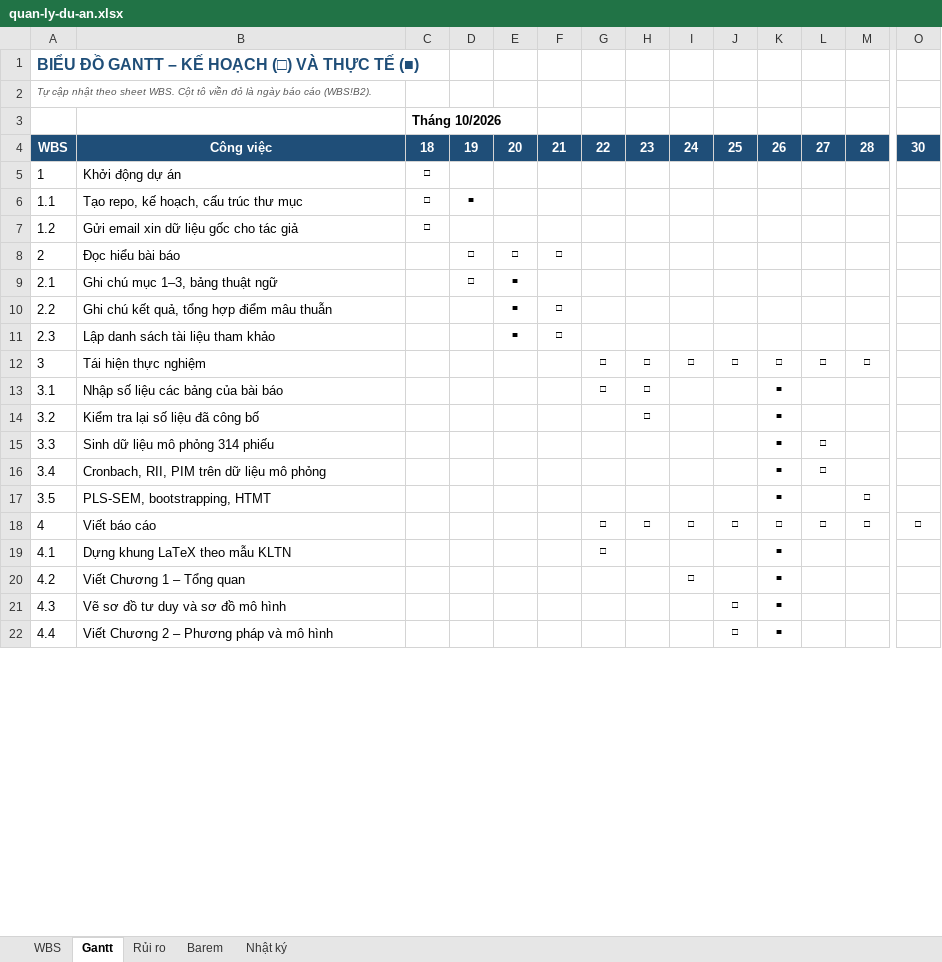
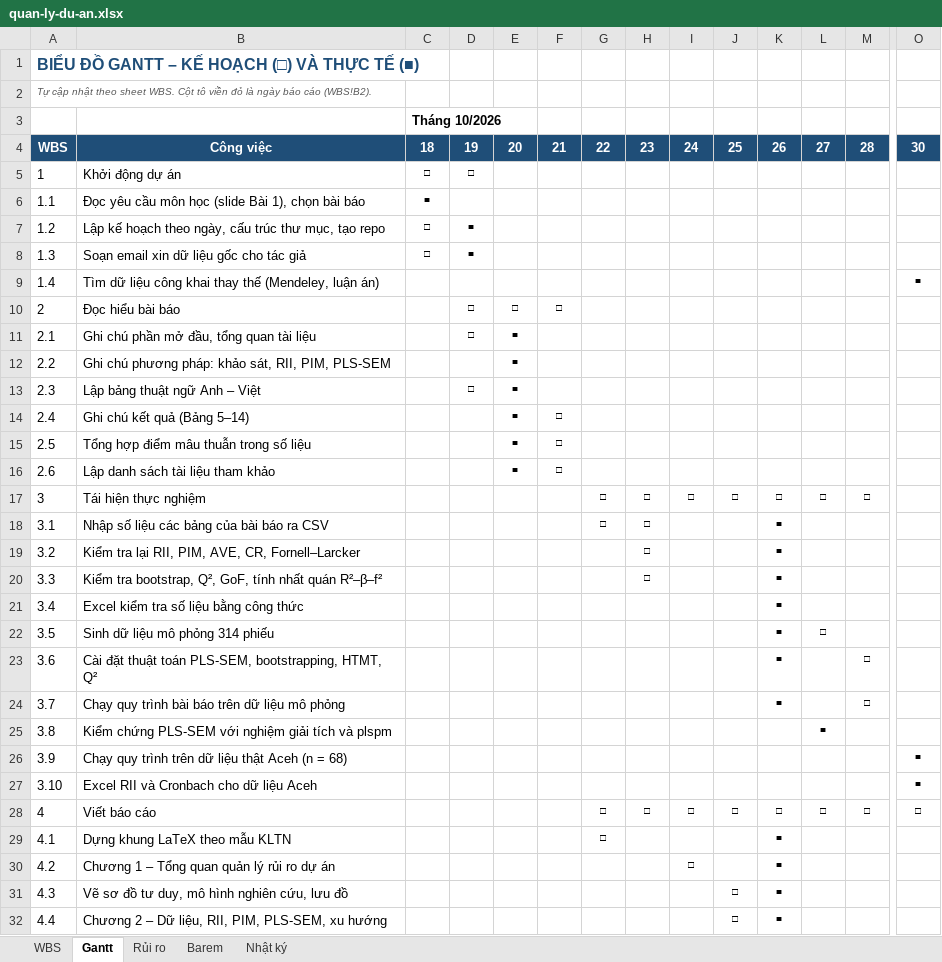
Before and after one commit to DugnCon/Information-System-Project-Management, an Excel workbook: quan-ly-du-an/quan-ly-du-an.xlsx, sheet Gantt, drawn as a sheet; only a part is shown, gaps mark what is left out; values as stored, in another font and other column widths than the file's, no borders; conditional formats not drawn; removed rows and columns are numbered as before the commit, all else as after; rows hold the shown columns only; the diff covers the shown part only; the diff names each change by its address in the sheet, - before the commit and + after, or states it on an @@ line.

Commit message:
chore(quan-ly): cập nhật tiến độ dự án ngày 01/11

```diff
--- a/quan-ly-du-an/quan-ly-du-an.xlsx (sheet Gantt)
+++ b/quan-ly-du-an/quan-ly-du-an.xlsx (sheet Gantt)
-D5: (empty)
+D5: □
+row 6: 1.1 | Đọc yêu cầu môn học (slide Bài 1), chọn bài báo | ■
@@ column A renumbered between rows 7 and 56 @@
-B7: Tạo repo, kế hoạch, cấu trúc thư mục
+B7: Lập kế hoạch theo ngày, cấu trúc thư mục, tạo repo
-B8: Gửi email xin dữ liệu gốc cho tác giả
+B8: Soạn email xin dữ liệu gốc cho tác giả
-D8: (empty)
+D8: ■
+row 9: 1.4 | Tìm dữ liệu công khai thay thế (Mendeley, luận án) |  |  |  |  |  |  |  |  |  |  |  | ■
+row 11: 2.1 | Ghi chú phần mở đầu, tổng quan tài liệu |  | □ | ■
+row 12: 2.2 | Ghi chú phương pháp: khảo sát, RII, PIM, PLS-SEM |  |  | ■
-B13: Ghi chú mục 1–3, bảng thuật ngữ
+B13: Lập bảng thuật ngữ Anh – Việt
+row 14: 2.4 | Ghi chú kết quả (Bảng 5–14) |  |  | ■ | □
-B15: Ghi chú kết quả, tổng hợp điểm mâu thuẫn
+B15: Tổng hợp điểm mâu thuẫn trong số liệu
-B18: Nhập số liệu các bảng của bài báo
+B18: Nhập số liệu các bảng của bài báo ra CSV
-B19: Kiểm tra lại số liệu đã công bố
+B19: Kiểm tra lại RII, PIM, AVE, CR, Fornell–Larcker
+row 20: 3.3 | Kiểm tra bootstrap, Q², GoF, tính nhất quán R²–β–f² |  |  |  |  |  | □ |  |  | ■
+row 21: 3.4 | Excel kiểm tra số liệu bằng công thức |  |  |  |  |  |  |  |  | ■
-row 16: 3.4 | Cronbach, RII, PIM trên dữ liệu mô phỏng |  |  |  |  |  |  |  |  | ■ | □
-B23: PLS-SEM, bootstrapping, HTMT
+B23: Cài đặt thuật toán PLS-SEM, bootstrapping, HTMT, Q²
+row 24: 3.7 | Chạy quy trình bài báo trên dữ liệu mô phỏng |  |  |  |  |  |  |  |  | ■ |  | □
+row 25: 3.8 | Kiểm chứng PLS-SEM với nghiệm giải tích và plspm |  |  |  |  |  |  |  |  |  | ■
+row 26: 3.9 | Chạy quy trình trên dữ liệu thật Aceh (n = 68) |  |  |  |  |  |  |  |  |  |  |  | ■
+row 27: 3.10 | Excel RII và Cronbach cho dữ liệu Aceh |  |  |  |  |  |  |  |  |  |  |  | ■
-B30: Viết Chương 1 – Tổng quan
+B30: Chương 1 – Tổng quan quản lý rủi ro dự án
-B31: Vẽ sơ đồ tư duy và sơ đồ mô hình
+B31: Vẽ sơ đồ tư duy, mô hình nghiên cứu, lưu đồ
-B32: Viết Chương 2 – Phương pháp và mô hình
+B32: Chương 2 – Dữ liệu, RII, PIM, PLS-SEM, xu hướng
```
Also changed, not shown: 16 added rows, 3 removed rows and 8 edited cells elsewhere in this sheet, sheet WBS, sheet Rủi ro, sheet Nhật ký, sheet Barem, formulas that keep their value, charts or pictures, 2 other files.
